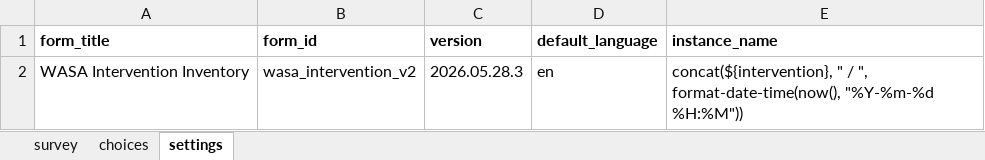
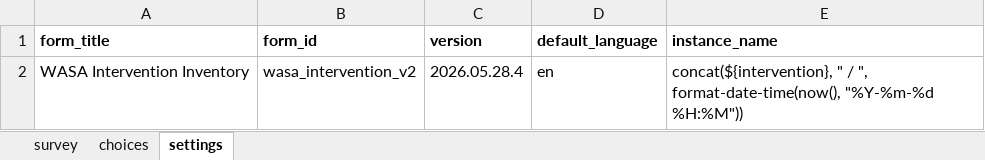
Before and after one commit to ZoloKiala/hydrological_cycle, an Excel workbook: wasa-intervention-form.xlsx, sheet settings, drawn as a sheet; values as stored, in another font and other column widths than the file's, no borders; the diff names each change by its address in the sheet, - before the commit and + after, or states it on an @@ line.

```diff
--- a/wasa-intervention-form.xlsx (sheet settings)
+++ b/wasa-intervention-form.xlsx (sheet settings)
-C2 (version): 2026.05.28.3
+C2 (version): 2026.05.28.4
```
Also changed, not shown: sheet survey.
